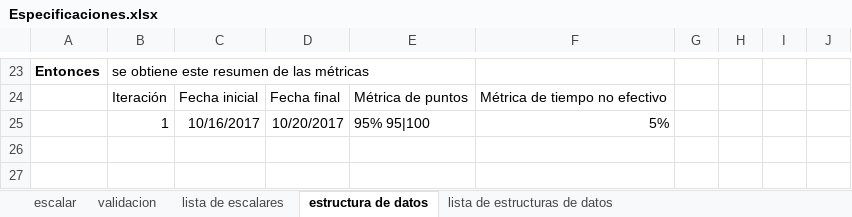
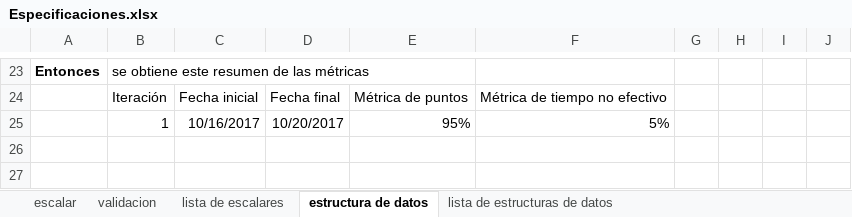
Before and after one commit to oscarcenteno/sm.vb.diseno-con-pruebas-unitarias, an Excel workbook: Materiales/Especificaciones.xlsx, sheet estructura de datos, drawn as a sheet; only a part is shown, gaps mark what is left out; values as stored, in another font and other column widths than the file's, no borders; table styles not drawn; the diff names each change by its address in the sheet, - before the commit and + after, or states it on an @@ line.

Commit message:
Corrijo compilacion de algoritmo de la estructura de datos de las metricas de la iteracion.

```diff
--- a/Materiales/Especificaciones.xlsx (sheet estructura de datos)
+++ b/Materiales/Especificaciones.xlsx (sheet estructura de datos)
-E25: 95% 95|100
+E25: 95%
```
Also changed, not shown: sheet lista de estructuras de datos, 3 other files.
